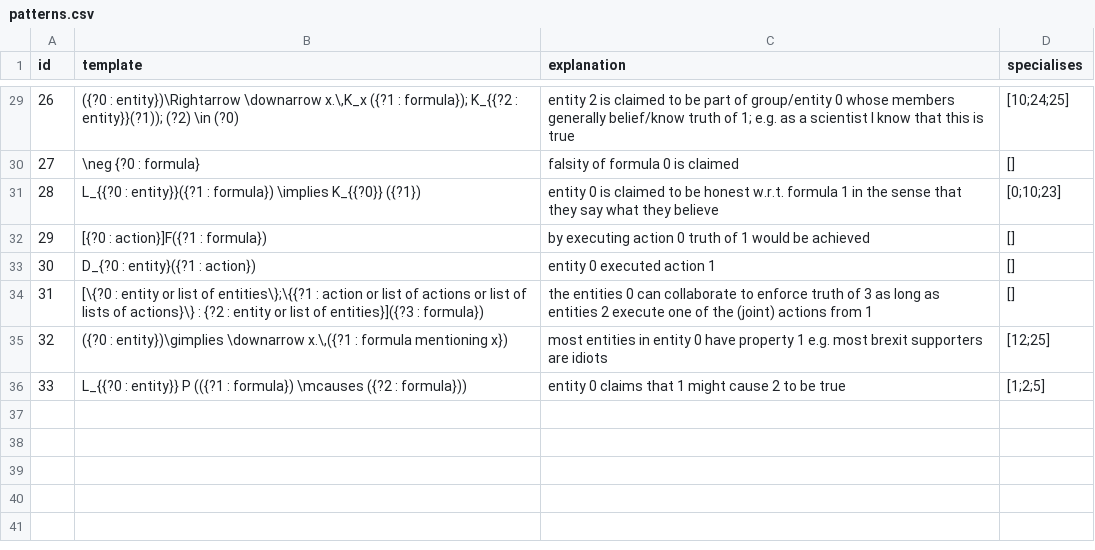
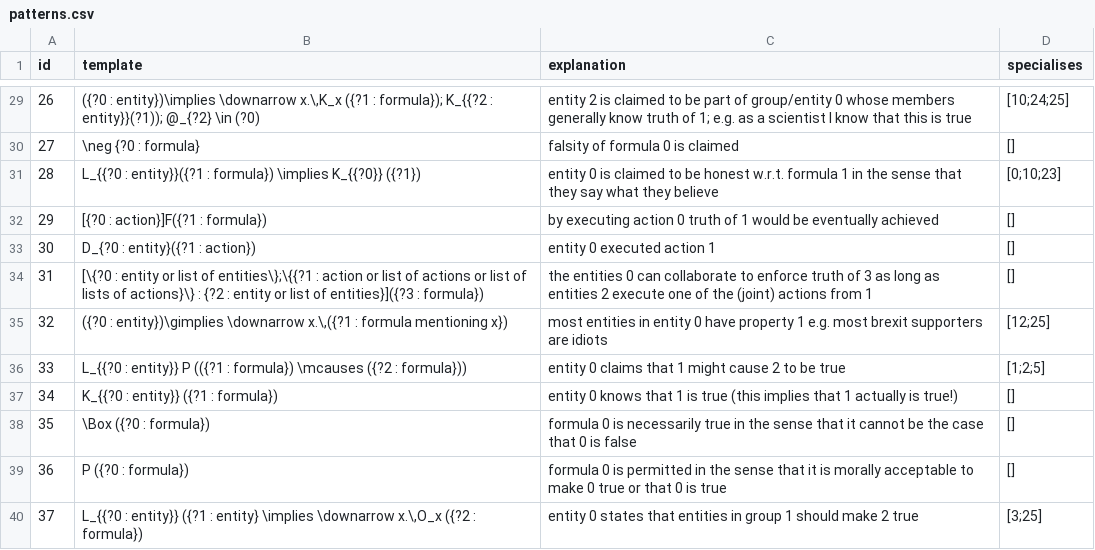
Before and after one commit to ausgerechnet/spheroscope, a CSV file: library/patterns.csv, drawn as a sheet; only a part is shown, gaps mark what is left out; the diff covers the shown part only.

```diff
--- a/library/patterns.csv
+++ b/library/patterns.csv
@@ -29,5 +29,5 @@ id,template,explanation,specialises
-26,"({?0 : entity})\Rightarrow \downarrow x.\,K_x ({?1 : formula}); K_{{?2 : entity}}(?1)); (?2) \in (?0)",entity 2 is claimed to be part of group/entity 0 whose members generally belief/know truth of 1; e.g. as a scientist I know that this is true,[10;24;25]
+26,"({?0 : entity})\implies \downarrow x.\,K_x ({?1 : formula}); K_{{?2 : entity}}(?1)); @_{?2} \in (?0)",entity 2 is claimed to be part of group/entity 0 whose members generally know truth of 1; e.g. as a scientist I know that this is true,[10;24;25]
 27,\neg {?0 : formula},falsity of formula 0 is claimed,[]
 28,L_{{?0 : entity}}({?1 : formula}) \implies K_{{?0}} ({?1}),entity 0 is claimed to be honest w.r.t. formula 1 in the sense that they say what they believe,[0;10;23]
-29,[{?0 : action}]F({?1 : formula}),by executing action 0 truth of 1 would be achieved,[]
+29,[{?0 : action}]F({?1 : formula}),by executing action 0 truth of 1 would be eventually achieved,[]
 30,D_{?0 : entity}({?1 : action}),entity 0 executed action 1,[]
@@ -36 +36,5 @@ id,template,explanation,specialises
 33,L_{{?0 : entity}} P (({?1 : formula}) \mcauses ({?2 : formula})),entity 0 claims that 1 might cause 2 to be true,[1;2;5]
+34,K_{{?0 : entity}} ({?1 : formula}),entity 0 knows that 1 is true (this implies that 1 actually is true!),[]
+35,\Box  ({?0 : formula}),formula 0 is necessarily true in the sense that it cannot be the case that 0 is false,[]
+36,P ({?0 : formula}),formula 0 is permitted in the sense that it is morally acceptable to make 0 true or that 0 is true,[]
+37,"L_{{?0 : entity}} ({?1 : entity} \implies \downarrow x.\,O_x ({?2 : formula})",entity 0 states that entities in group 1 should make 2 true,[3;25]
```
Also changed, not shown: 21 edited cells elsewhere in this file.
